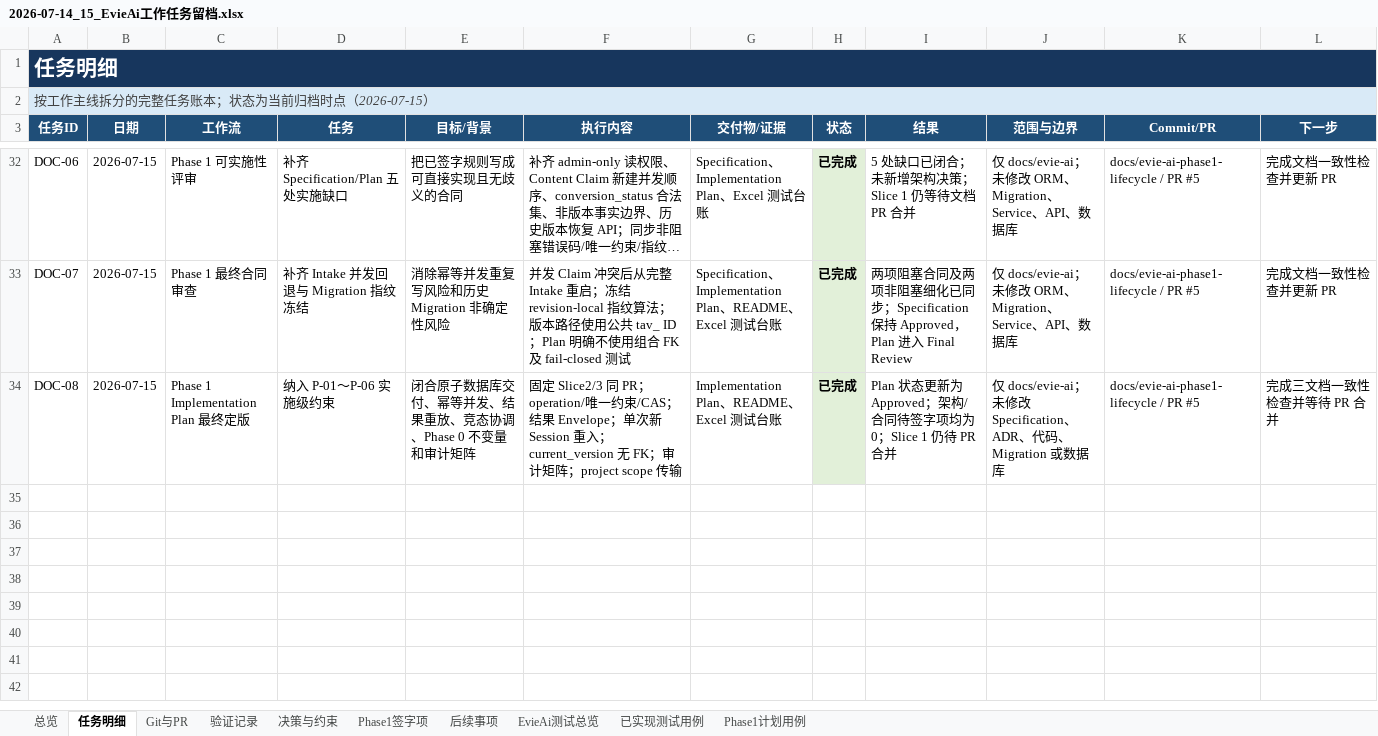
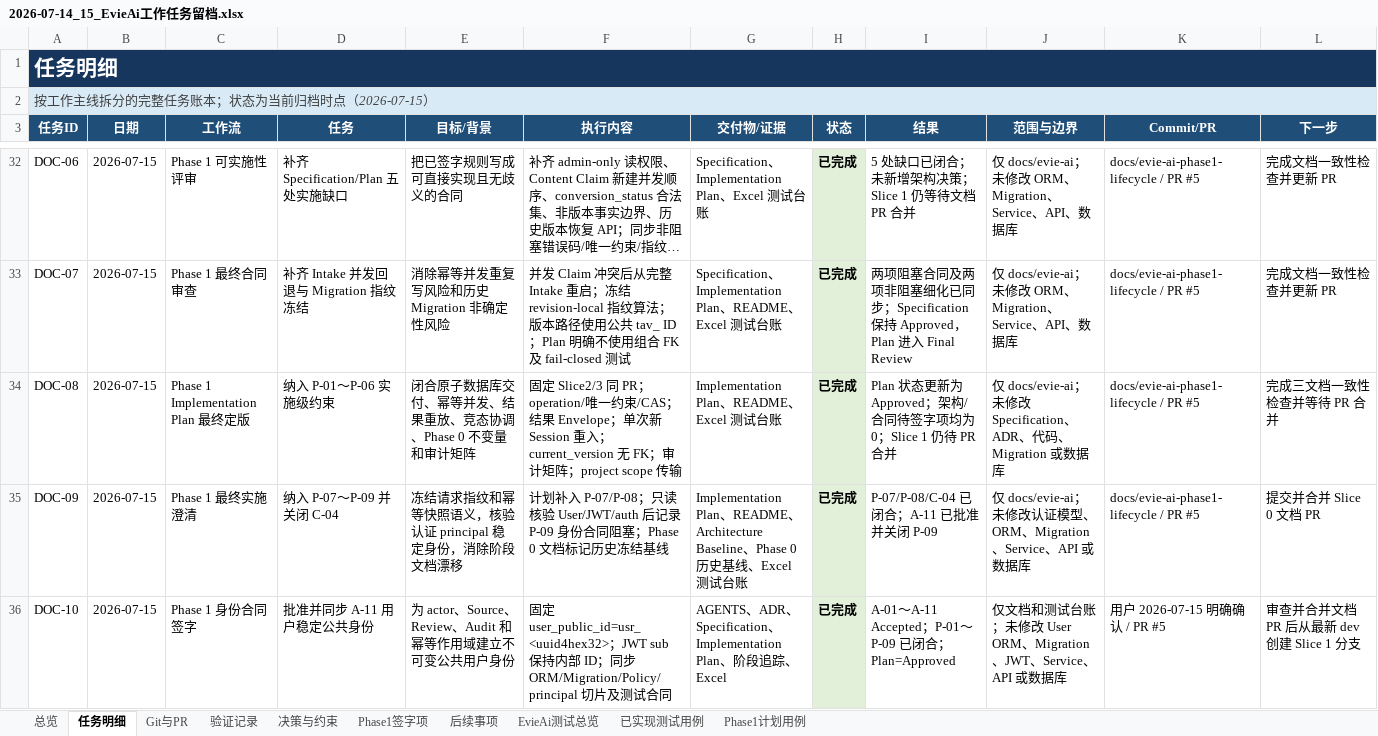
Before and after one commit to Chloeqq/ai-test-platform, an Excel workbook: docs/evie-ai/implementation/2026-07-14_15_EvieAi工作任务留档.xlsx, sheet 任务明细, drawn as a sheet; only a part is shown, gaps mark what is left out; long unchanged cells end in …; values as stored, in another font and other column widths than the file's, no borders; conditional formats and table styles not drawn; the diff names each change by its address in the sheet, - before the commit and + after, or states it on an @@ line.

Commit message:
docs(evie-ai): finalize phase1 lifecycle contract

```diff
--- a/docs/evie-ai/implementation/2026-07-14_15_EvieAi工作任务留档.xlsx (sheet 任务明细)
+++ b/docs/evie-ai/implementation/2026-07-14_15_EvieAi工作任务留档.xlsx (sheet 任务明细)
+row 35: DOC-09 | 2026-07-15 | Phase 1 最终实施澄清 | 纳入 P-07～P-09 并关闭 C-04 | 冻结请求指纹和幂等快照语义，核验认证 principal 稳定身份，消除阶段文档漂移 | 计划补入 P-07/P-08；只读核验 User/JWT/auth 后记录 P-09 身份合同阻塞；Phase 0 文档标记历史冻结基线 | Implementation Plan、README、Architecture Baseline、Phase 0 历史基线、Excel 测试台账 | 已完成 | P-07/P-08/C-04 已闭合；A-11 已批准并关闭 P-09 | 仅 docs/evie-ai；未修改认证模型、ORM、Migration、Service、API 或数据库 | docs/evie-ai-phase1-lifecycle / PR #5 | 提交并合并 Slice 0 文档 PR
+row 36: DOC-10 | 2026-07-15 | Phase 1 身份合同签字 | 批准并同步 A-11 用户稳定公共身份 | 为 actor、Source、Review、Audit 和幂等作用域建立不可变公共用户身份 | 固定 user_public_id=usr_<uuid4hex32>；JWT sub 保持内部 ID；同步 ORM/Migration/Policy/principal 切片及测试合同 | AGENTS、ADR、Specification、Implementation Plan、阶段追踪、Excel | 已完成 | A-01～A-11 Accepted；P-01～P-09 已闭合；Plan=Approved | 仅文档和测试台账；未修改 User ORM、Migration、JWT、Service、API 或数据库 | 用户 2026-07-15 明确确认 / PR #5 | 审查并合并文档 PR 后从最新 dev 创建 Slice 1 分支
```
Also changed, not shown: sheet Phase1计划用例, sheet 决策与约束, sheet Phase1签字项, sheet 验证记录, sheet 后续事项, sheet 总览, 1 more sheet, 10 other files.
